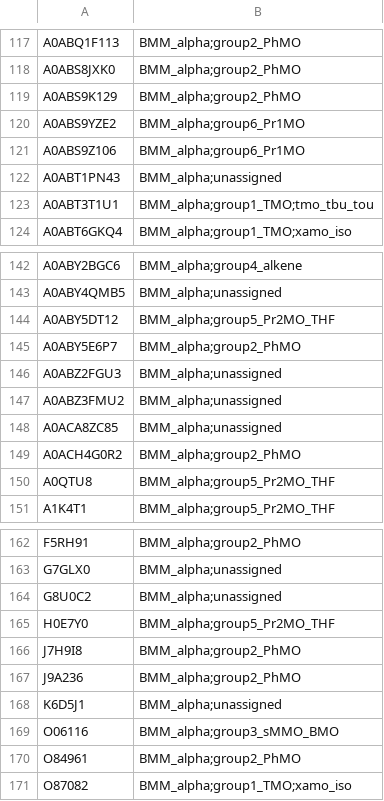
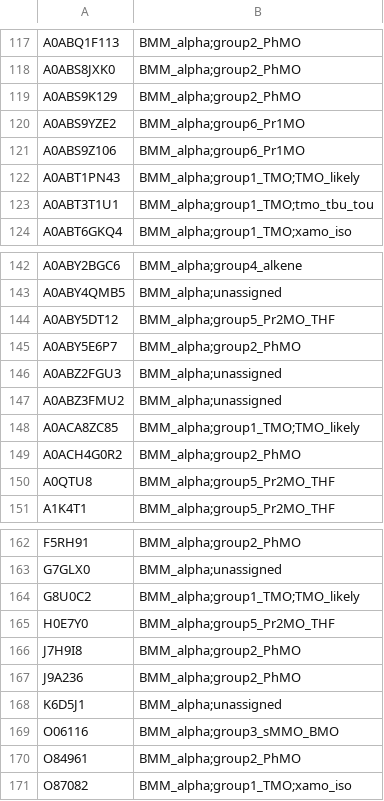
Before and after one commit to LNUc-EEMiS/reference_phylogenies, a TSV file: BMM_alpha.classification.tsv, drawn as a sheet; only a part is shown, gaps mark what is left out; the diff covers the shown part only.

```diff
--- a/BMM_alpha.classification.tsv
+++ b/BMM_alpha.classification.tsv
@@ -121,3 +121,3 @@ A0ABS9YZE2	BMM_alpha;group6_Pr1MO
 A0ABS9Z106	BMM_alpha;group6_Pr1MO
-A0ABT1PN43	BMM_alpha;unassigned
+A0ABT1PN43	BMM_alpha;group1_TMO;TMO_likely
 A0ABT3T1U1	BMM_alpha;group1_TMO;tmo_tbu_tou
@@ -147,3 +147,3 @@ A0ABZ2FGU3	BMM_alpha;unassigned
 A0ABZ3FMU2	BMM_alpha;unassigned
-A0ACA8ZC85	BMM_alpha;unassigned
+A0ACA8ZC85	BMM_alpha;group1_TMO;TMO_likely
 A0ACH4G0R2	BMM_alpha;group2_PhMO
@@ -163,3 +163,3 @@ F5RH91	BMM_alpha;group2_PhMO
 G7GLX0	BMM_alpha;unassigned
-G8U0C2	BMM_alpha;unassigned
+G8U0C2	BMM_alpha;group1_TMO;TMO_likely
 H0E7Y0	BMM_alpha;group5_Pr2MO_THF
```
Also changed, not shown: 5 edited cells elsewhere in this file, 2 other files.
